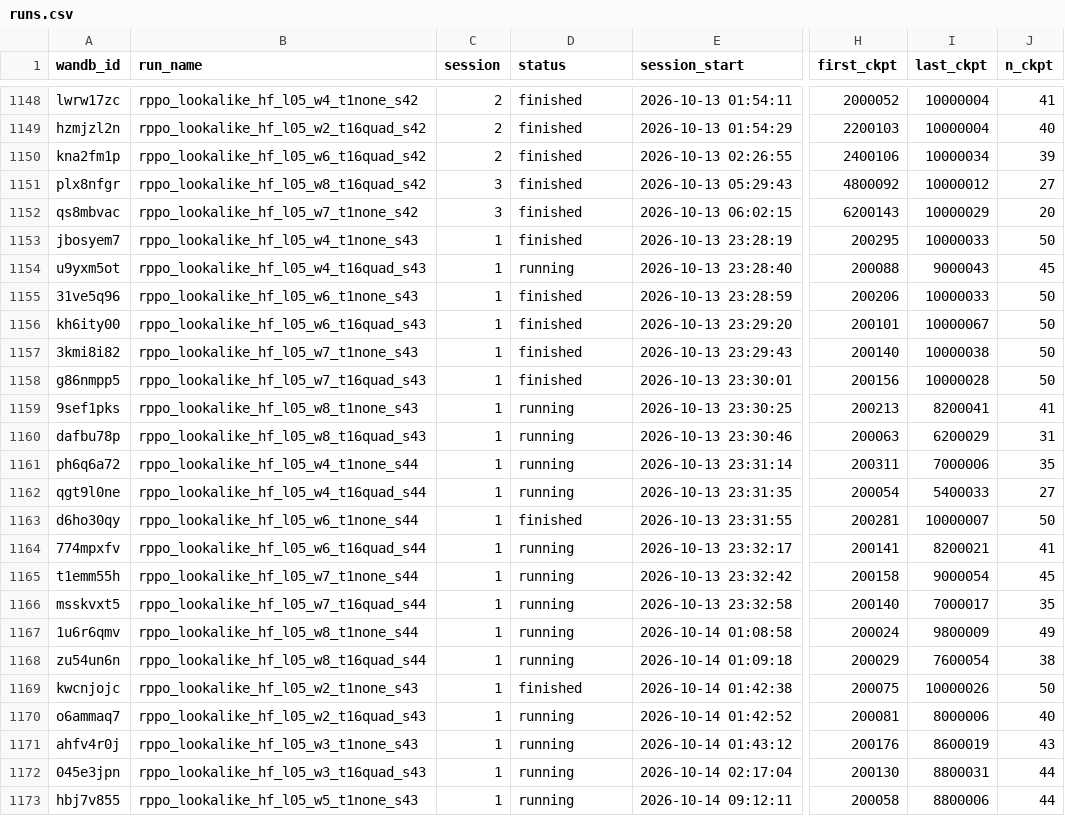
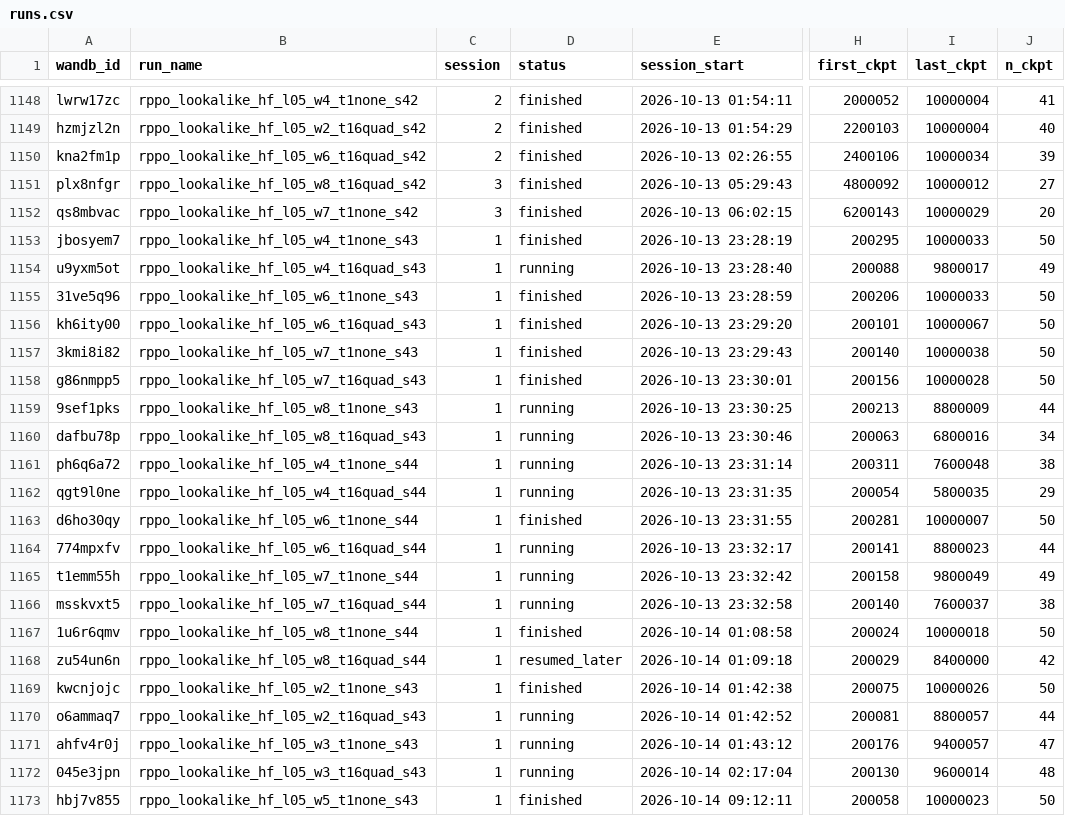
Before and after one commit to Sungwoo-Lee/EPISODE, a CSV file: docs/experiments/run_registry/runs.csv, drawn as a sheet; only a part is shown, gaps mark what is left out; the diff covers the shown part only; the diff names each change by its address in the sheet, - before the commit and + after, or states it on an @@ line.

```diff
--- a/docs/experiments/run_registry/runs.csv
+++ b/docs/experiments/run_registry/runs.csv
-I1154 (last_ckpt): 9000043
+I1154 (last_ckpt): 9800017
-J1154 (n_ckpt): 45
+J1154 (n_ckpt): 49
-I1159 (last_ckpt): 8200041
+I1159 (last_ckpt): 8800009
-J1159 (n_ckpt): 41
+J1159 (n_ckpt): 44
-I1160 (last_ckpt): 6200029
+I1160 (last_ckpt): 6800016
-J1160 (n_ckpt): 31
+J1160 (n_ckpt): 34
-I1161 (last_ckpt): 7000006
+I1161 (last_ckpt): 7600048
-J1161 (n_ckpt): 35
+J1161 (n_ckpt): 38
-I1162 (last_ckpt): 5400033
+I1162 (last_ckpt): 5800035
-J1162 (n_ckpt): 27
+J1162 (n_ckpt): 29
-I1164 (last_ckpt): 8200021
+I1164 (last_ckpt): 8800023
-J1164 (n_ckpt): 41
+J1164 (n_ckpt): 44
-I1165 (last_ckpt): 9000054
+I1165 (last_ckpt): 9800049
-J1165 (n_ckpt): 45
+J1165 (n_ckpt): 49
-I1166 (last_ckpt): 7000017
+I1166 (last_ckpt): 7600037
-J1166 (n_ckpt): 35
+J1166 (n_ckpt): 38
-D1167 (status): running
+D1167 (status): finished
-I1167 (last_ckpt): 9800009
+I1167 (last_ckpt): 10000018
-J1167 (n_ckpt): 49
+J1167 (n_ckpt): 50
-D1168 (status): running
+D1168 (status): resumed_later
-I1168 (last_ckpt): 7600054
+I1168 (last_ckpt): 8400000
-J1168 (n_ckpt): 38
+J1168 (n_ckpt): 42
-I1170 (last_ckpt): 8000006
+I1170 (last_ckpt): 8800057
-J1170 (n_ckpt): 40
+J1170 (n_ckpt): 44
-I1171 (last_ckpt): 8600019
+I1171 (last_ckpt): 9400057
-J1171 (n_ckpt): 43
+J1171 (n_ckpt): 47
-I1172 (last_ckpt): 8800031
+I1172 (last_ckpt): 9600014
-J1172 (n_ckpt): 44
+J1172 (n_ckpt): 48
-D1173 (status): running
+D1173 (status): finished
-I1173 (last_ckpt): 8800006
+I1173 (last_ckpt): 10000023
-J1173 (n_ckpt): 44
+J1173 (n_ckpt): 50
```
Also changed, not shown: 1 added row and 12 edited cells elsewhere in this file, 3 other files.
